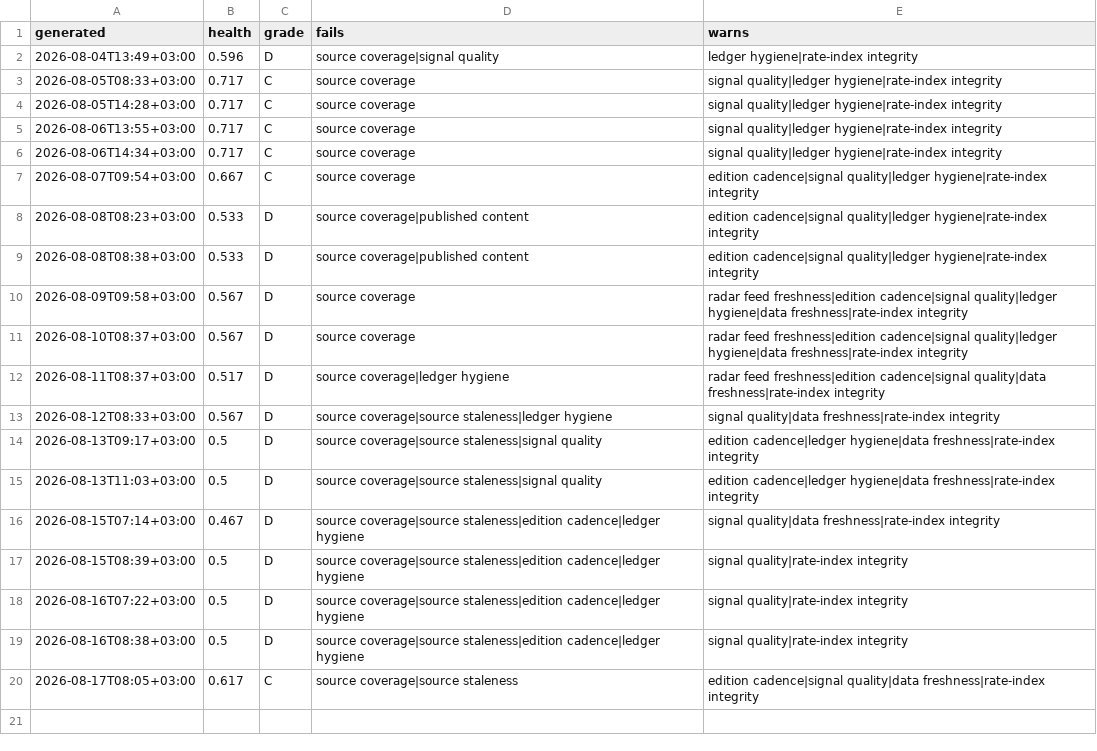
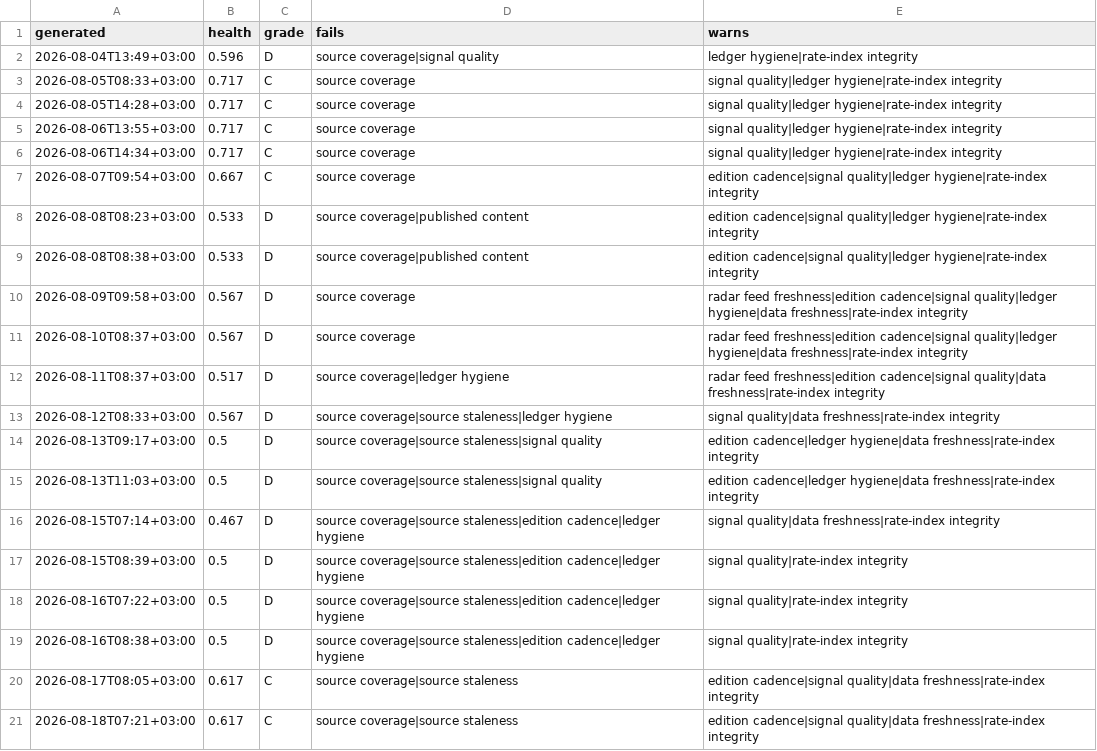
Before and after one commit to ogcollyns-creator/ea-hospitality-pulse, a CSV file: radar/out/self-audit-history.csv, drawn as a sheet.

Commit message:
Self-audit 2026-08-18 04:21 UTC

```diff
--- a/radar/out/self-audit-history.csv
+++ b/radar/out/self-audit-history.csv
@@ -20 +20,2 @@ generated,health,grade,fails,warns
 2026-08-17T08:05+03:00,0.617,C,source coverage|source staleness,edition cadence|signal quality|data freshness|rate-index integrity
+2026-08-18T07:21+03:00,0.617,C,source coverage|source staleness,edition cadence|signal quality|data freshness|rate-index integrity
```
Also changed, not shown: 2 other files.
